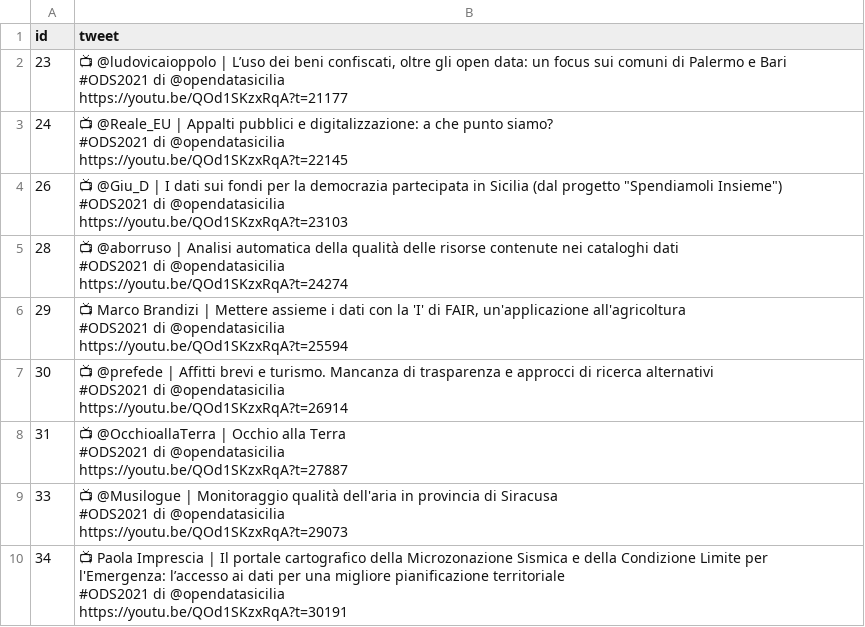
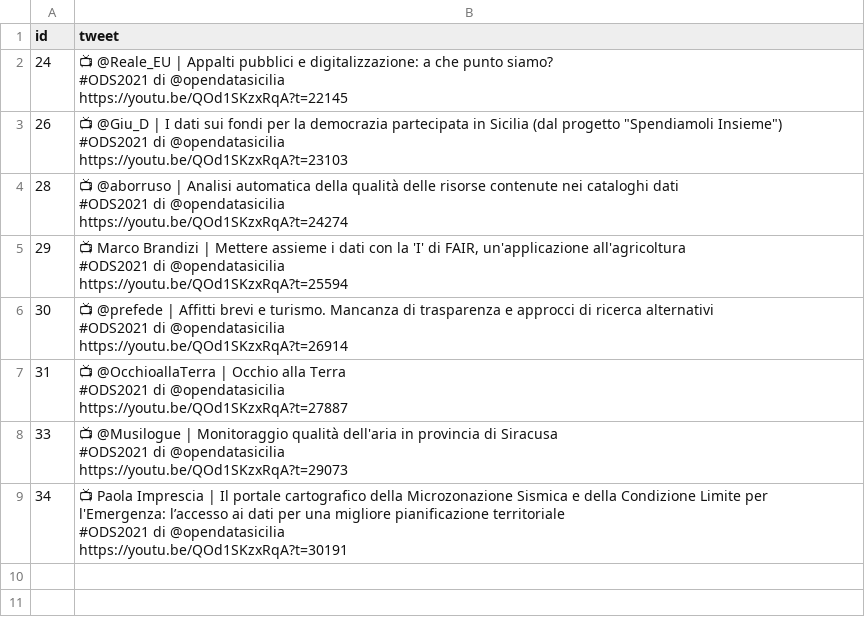
Before and after one commit to opendatasicilia/ods2021, a CSV file: script/toTweet.csv, drawn as a sheet.

```diff
--- a/script/toTweet.csv
+++ b/script/toTweet.csv
@@ -1,5 +1,2 @@
 id,tweet
-23,"📺 @ludovicaioppolo | L’uso dei beni confiscati, oltre gli open data: un focus sui comuni di Palermo e Bari
-#ODS2021 di @opendatasicilia
-https://youtu.be/QOd1SKzxRqA?t=21177"
 24,"📺 @Reale_EU | Appalti pubblici e digitalizzazione: a che punto siamo?
```
Also changed, not shown: 1 other file.
